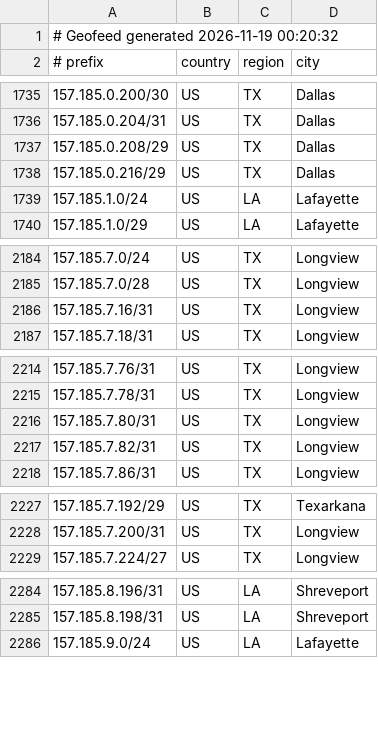
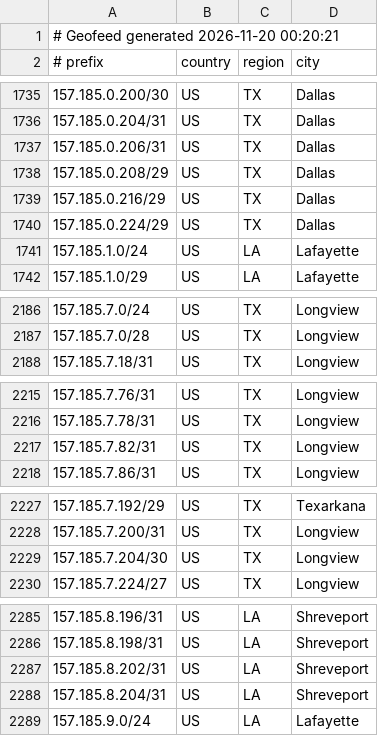
Before and after one commit to conterranae/geofeed, a CSV file: geofeed.csv, drawn as a sheet; only a part is shown, gaps mark what is left out; the diff covers the shown part only.

Commit message:
Update geofeed - 2026-11-20 00:20:51

```diff
--- a/geofeed.csv
+++ b/geofeed.csv
@@ -1,2 +1,2 @@
-# Geofeed generated 2026-11-19 00:20:32
+# Geofeed generated 2026-11-20 00:20:21
 # prefix,country,region,city
@@ -1736,4 +1736,6 @@
 157.185.0.204/31,US,TX,Dallas
+157.185.0.206/31,US,TX,Dallas
 157.185.0.208/29,US,TX,Dallas
 157.185.0.216/29,US,TX,Dallas
+157.185.0.224/29,US,TX,Dallas
 157.185.1.0/24,US,LA,Lafayette
@@ -2185,3 +2187,2 @@
 157.185.7.0/28,US,TX,Longview
-157.185.7.16/31,US,TX,Longview
 157.185.7.18/31,US,TX,Longview
@@ -2215,3 +2216,2 @@
 157.185.7.78/31,US,TX,Longview
-157.185.7.80/31,US,TX,Longview
 157.185.7.82/31,US,TX,Longview
@@ -2228,2 +2228,3 @@
 157.185.7.200/31,US,TX,Longview
+157.185.7.204/30,US,TX,Longview
 157.185.7.224/27,US,TX,Longview
@@ -2285,2 +2286,4 @@
 157.185.8.198/31,US,LA,Shreveport
+157.185.8.202/31,US,LA,Shreveport
+157.185.8.204/31,US,LA,Shreveport
 157.185.9.0/24,US,LA,Lafayette
```
Also changed, not shown: 3 added rows, 1 removed row and 2 edited cells elsewhere in this file.
